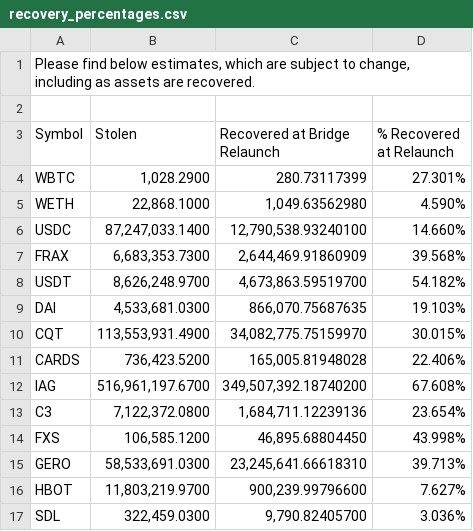
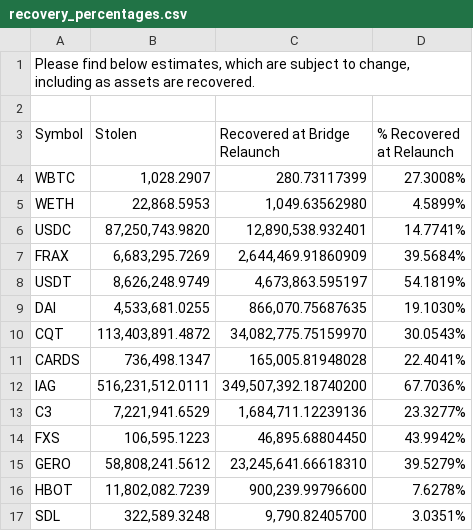
Before and after one commit to nomad-xyz/hack-data, a CSV file: data/recovery_percentages.csv, drawn as a sheet.

Commit message:
Update recovery_percentages.csv (#8)
* Update recovery_percentages.csv

Update and increase decimal places

* Update recovery_percentages.csv

update stolen values

```diff
--- a/data/recovery_percentages.csv
+++ b/data/recovery_percentages.csv
@@ -3,15 +3,15 @@
 Symbol,Stolen,Recovered at Bridge Relaunch,% Recovered at Relaunch
-WBTC,"1,028.2900",280.73117399,27.301%
-WETH,"22,868.1000","1,049.63562980",4.590%
-USDC,"87,247,033.1400","12,790,538.93240100",14.660%
-FRAX,"6,683,353.7300","2,644,469.91860909",39.568%
-USDT,"8,626,248.9700","4,673,863.59519700",54.182%
-DAI,"4,533,681.0300","866,070.75687635",19.103%
-CQT,"113,553,931.4900","34,082,775.75159970",30.015%
-CARDS,"736,423.5200","165,005.81948028",22.406%
-IAG,"516,961,197.6700","349,507,392.18740200",67.608%
-C3,"7,122,372.0800","1,684,711.12239136",23.654%
-FXS,"106,585.1200","46,895.68804450",43.998%
-GERO,"58,533,691.0300","23,245,641.66618310",39.713%
-HBOT,"11,803,219.9700","900,239.99796600",7.627%
-SDL,"322,459.0300","9,790.82405700",3.036%
+WBTC,"1,028.2907",280.73117399,27.3008%
+WETH,"22,868.5953","1,049.63562980",4.5899%
+USDC,"87,250,743.9820","12,890,538.932401",14.7741%
+FRAX,"6,683,295.7269","2,644,469.91860909",39.5684%
+USDT,"8,626,248.9749","4,673,863.595197",54.1819%
+DAI,"4,533,681.0255","866,070.75687635",19.1030%
+CQT,"113,403,891.4872","34,082,775.75159970",30.0543%
+CARDS,"736,498.1347","165,005.81948028",22.4041%
+IAG,"516,231,512.0111","349,507,392.18740200",67.7036%
+C3,"7,221,941.6529","1,684,711.12239136",23.3277%
+FXS,"106,595.1223","46,895.68804450",43.9942%
+GERO,"58,808,241.5612","23,245,641.66618310",39.5279%
+HBOT,"11,802,082.7239","900,239.99796600",7.6278%
+SDL,"322,589.3248","9,790.82405700",3.0351%
```
